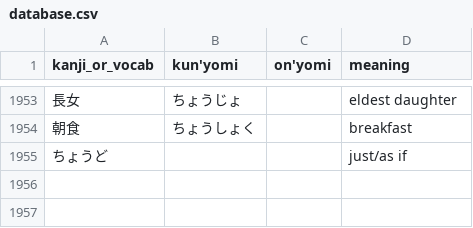
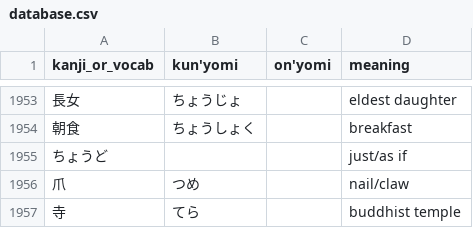
Before and after one commit to bkayalibay/kanki, a CSV file: database.csv, drawn as a sheet; only a part is shown, gaps mark what is left out.

Commit message:
Adds more words.

```diff
--- a/database.csv
+++ b/database.csv
@@ -1955 +1955,3 @@ kanji_or_vocab, kun'yomi, on'yomi, meaning
 ちょうど, , , just/as if
+爪, つめ, , nail/claw
+寺, てら, , buddhist temple
```
